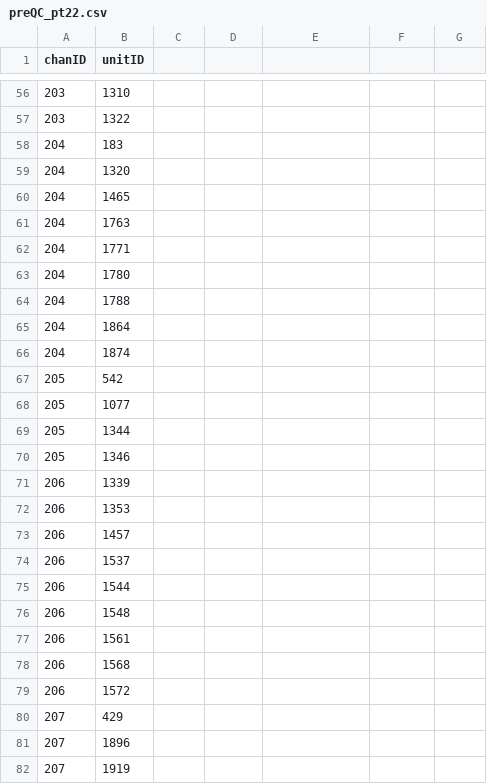
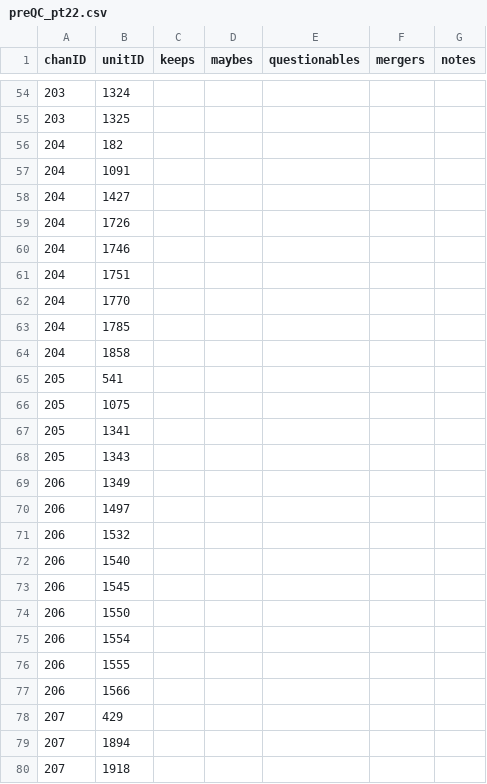
Before and after one commit to siyer7/asymmetry_design, a CSV file: results/202522/records/preQC_pt22.csv, drawn as a sheet; only a part is shown, gaps mark what is left out; the diff covers the shown part only.

Commit message:
todo: re-sort questionable/merger channels

```diff
--- a/results/202522/records/preQC_pt22.csv
+++ b/results/202522/records/preQC_pt22.csv
@@ -1 +1 @@
-chanID,unitID
+chanID,unitID,keeps,maybes,questionables,mergers,notes
@@ -56,24 +54,24 @@ chanID,unitID
-203,1310
-203,1322
-204,183
-204,1320
-204,1465
-204,1763
-204,1771
-204,1780
-204,1788
-204,1864
-204,1874
-205,542
-205,1077
-205,1344
-205,1346
-206,1339
-206,1353
-206,1457
-206,1537
-206,1544
-206,1548
-206,1561
-206,1568
-206,1572
+203,1324,,,,,
+203,1325,,,,,
+204,182,,,,,
+204,1091,,,,,
+204,1427,,,,,
+204,1726,,,,,
+204,1746,,,,,
+204,1751,,,,,
+204,1770,,,,,
+204,1785,,,,,
+204,1858,,,,,
+205,541,,,,,
+205,1075,,,,,
+205,1341,,,,,
+205,1343,,,,,
+206,1349,,,,,
+206,1497,,,,,
+206,1532,,,,,
+206,1540,,,,,
+206,1545,,,,,
+206,1550,,,,,
+206,1554,,,,,
+206,1555,,,,,
+206,1566,,,,,
@@ -81,2 +79,2 @@ chanID,unitID
-207,1896
-207,1919
+207,1894,,,,,
+207,1918,,,,,
```
Also changed, not shown: 2 added rows, 4 removed rows and 49 edited cells elsewhere in this file, results/202512/records/QC_pt12.csv, results/202518/records/QC_pt18.csv, 6 other files.
